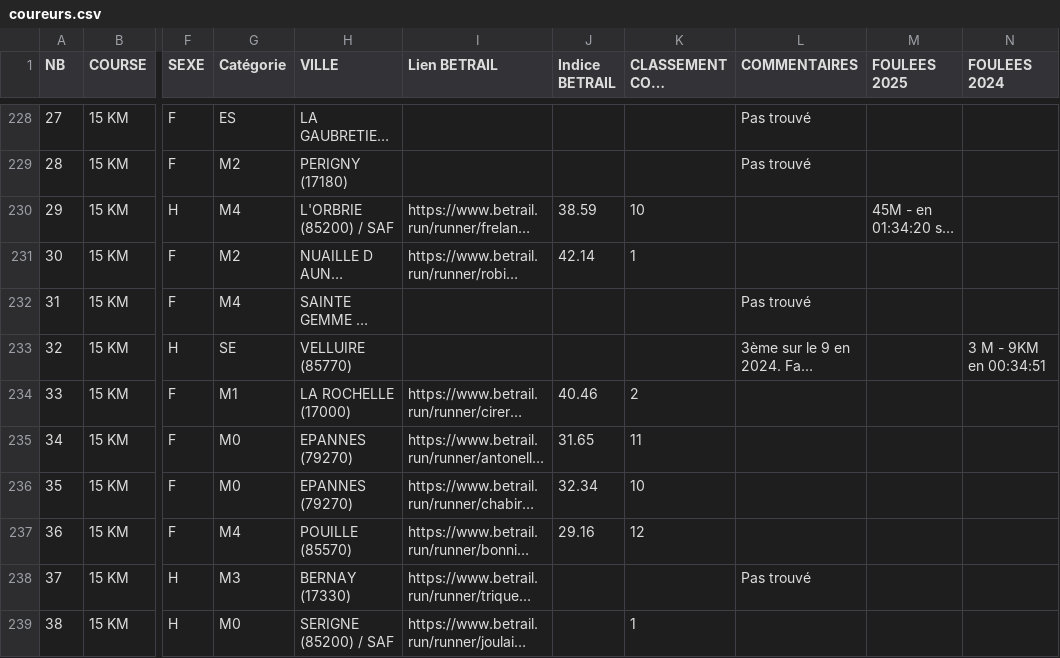
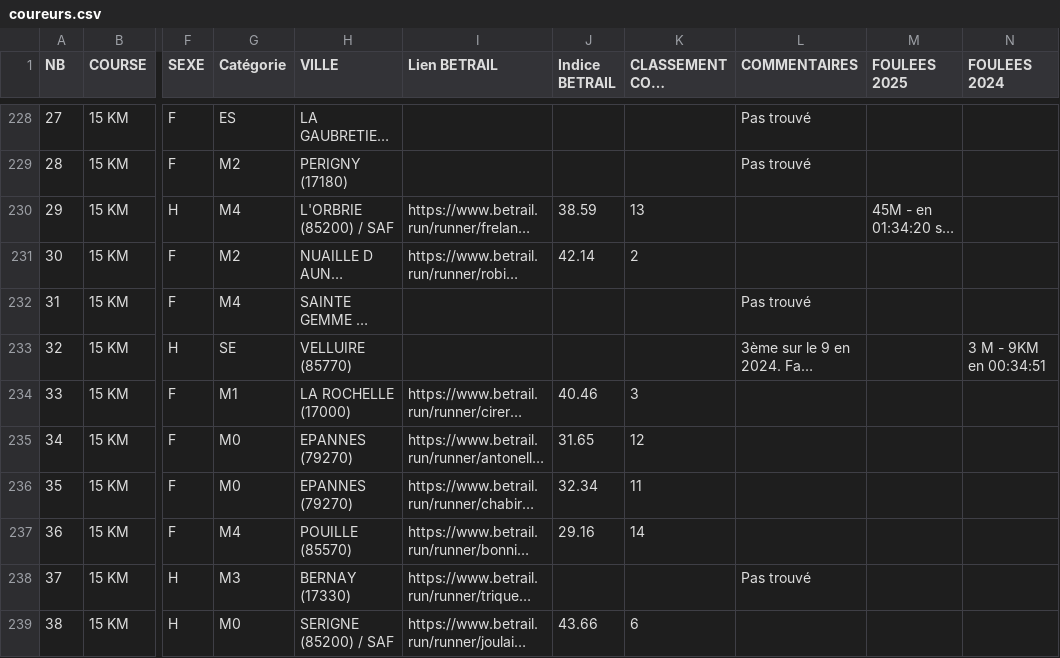
Before and after one commit to AnneLC-29/outil-speaker-course, a CSV file: coureurs.csv, drawn as a sheet; only a part is shown, gaps mark what is left out; long unchanged cells end in …; the diff covers the shown part only; the diff names each change by its address in the sheet, - before the commit and + after, or states it on an @@ line.

Commit message:
Add files via upload

```diff
--- a/coureurs.csv
+++ b/coureurs.csv
-K230 (CLASSEMENT COTE BETRAIL): 10
+K230 (CLASSEMENT COTE BETRAIL): 13
-K231 (CLASSEMENT COTE BETRAIL): 1
+K231 (CLASSEMENT COTE BETRAIL): 2
-K234 (CLASSEMENT COTE BETRAIL): 2
+K234 (CLASSEMENT COTE BETRAIL): 3
-K235 (CLASSEMENT COTE BETRAIL): 11
+K235 (CLASSEMENT COTE BETRAIL): 12
-K236 (CLASSEMENT COTE BETRAIL): 10
+K236 (CLASSEMENT COTE BETRAIL): 11
-K237 (CLASSEMENT COTE BETRAIL): 12
+K237 (CLASSEMENT COTE BETRAIL): 14
-J239 (Indice BETRAIL): (empty)
+J239 (Indice BETRAIL): 43.66
-K239 (CLASSEMENT COTE BETRAIL): 1
+K239 (CLASSEMENT COTE BETRAIL): 6
```
Also changed, not shown: 97 edited cells elsewhere in this file.
